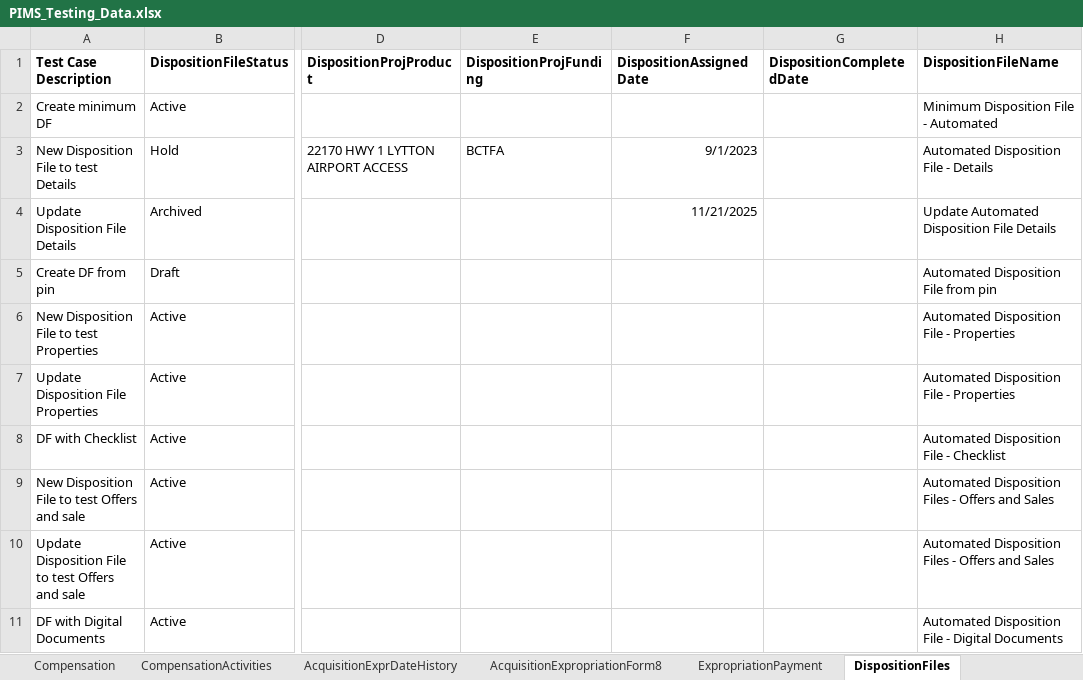
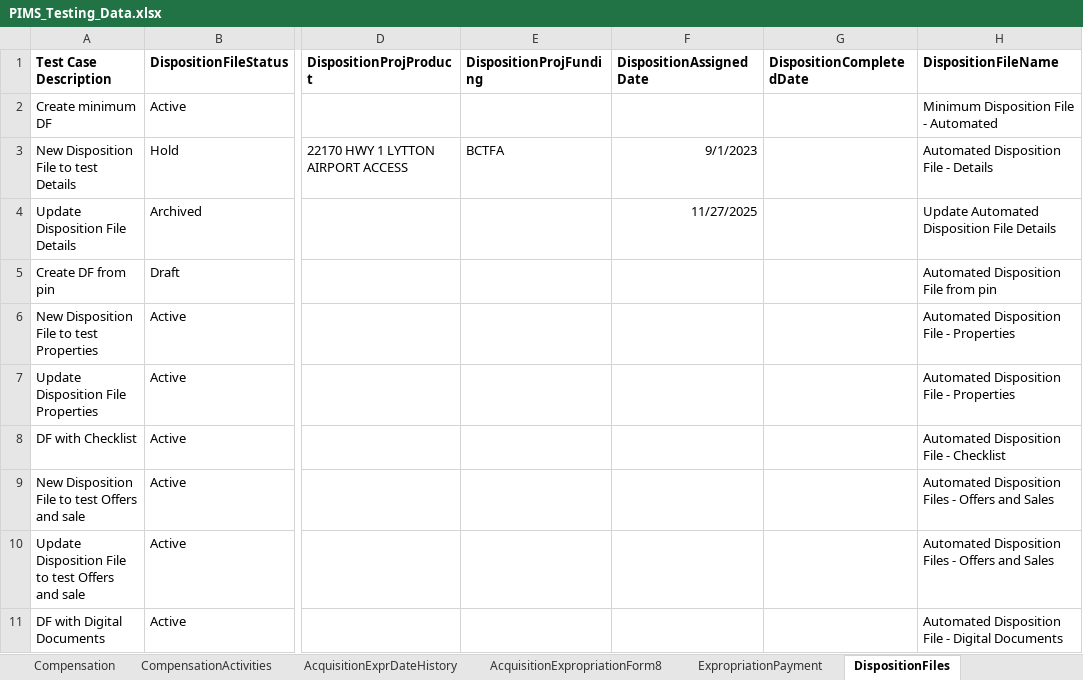
Before and after one commit to bcgov/PSP, an Excel workbook: testing/PIMS.Tests.Automation/Data/PIMS_Testing_Data.xlsx, sheet DispositionFiles, drawn as a sheet; only a part is shown, gaps mark what is left out; values as stored, in another font and other column widths than the file's, no borders; the diff names each change by its address in the sheet, - before the commit and + after, or states it on an @@ line.

```diff
--- a/testing/PIMS.Tests.Automation/Data/PIMS_Testing_Data.xlsx (sheet DispositionFiles)
+++ b/testing/PIMS.Tests.Automation/Data/PIMS_Testing_Data.xlsx (sheet DispositionFiles)
-F4 (DispositionAssignedDate): 11/21/2025
+F4 (DispositionAssignedDate): 11/27/2025
```
Also changed, not shown: sheet AcquisitionFiles, sheet SearchProperties, sheet Leases, 18 other files.
